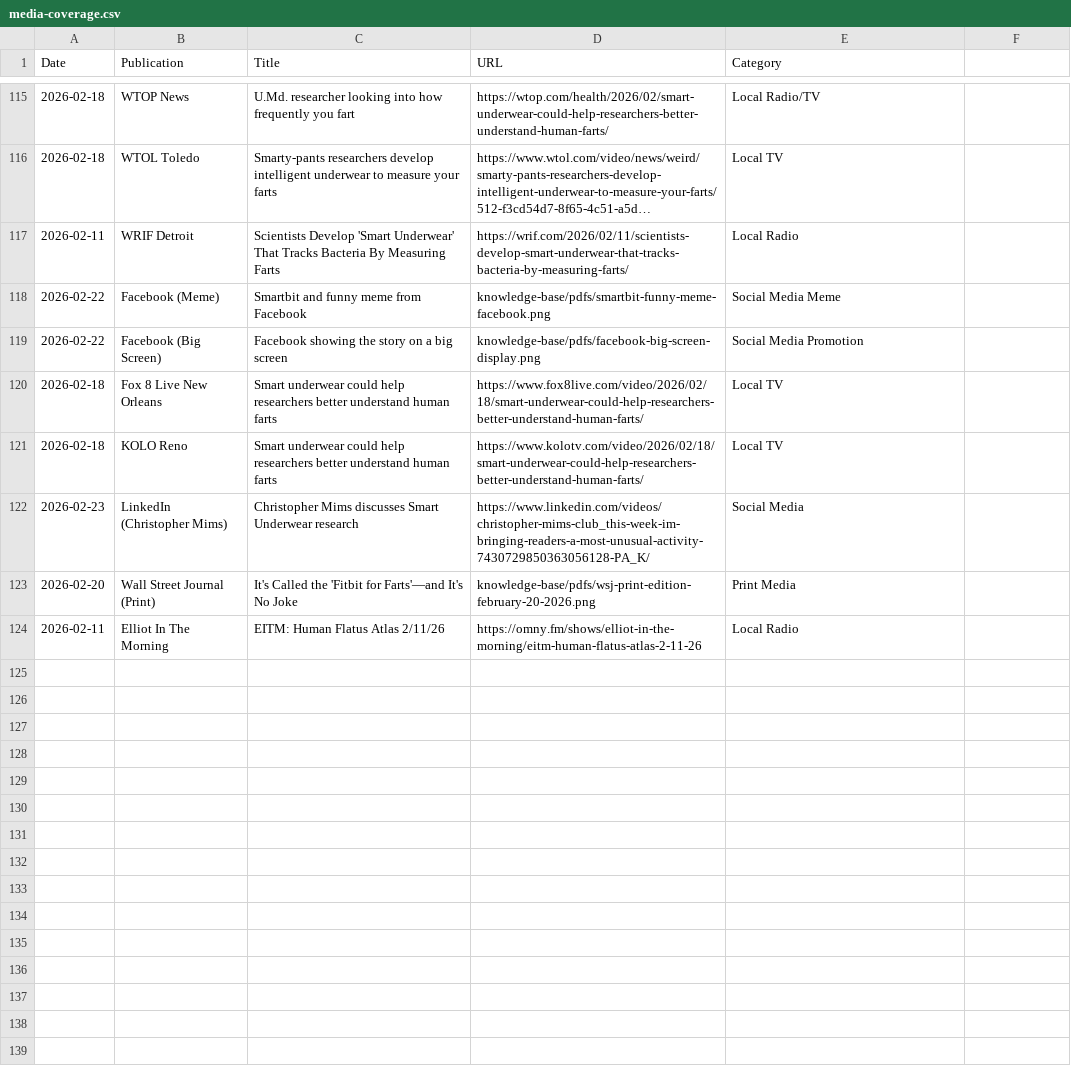
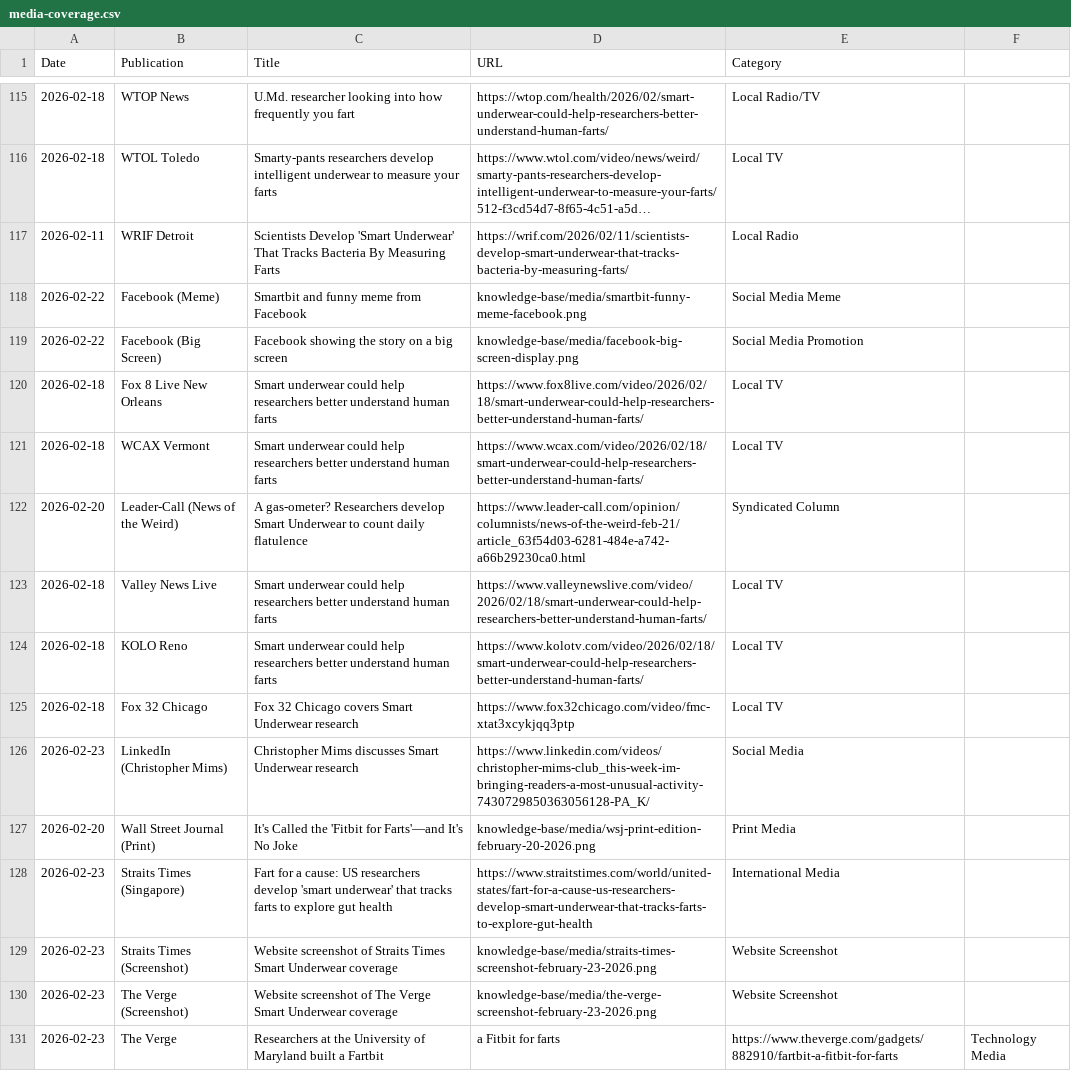
Before and after one commit to brantley-hall/human-flatus-atlas, a CSV file: media-coverage.csv, drawn as a sheet; only a part is shown, gaps mark what is left out; long unchanged cells end in ….

Commit message:
Publish new site with Colbert screenshot, Fox 32 Chicago, CBC audio, and improved layouts

```diff
--- a/media-coverage.csv
+++ b/media-coverage.csv
@@ -117,8 +117,15 @@ Date,Publication,Title,URL,Category
 2026-02-11,WRIF Detroit,Scientists Develop 'Smart Underwear' That Tracks Bacteria By Measuring Farts,https://wrif.com/2026/02/11/scientists-develop-smart-underwear-that-tracks-bacteria-by-measuring-farts/,Local Radio
-2026-02-22,Facebook (Meme),Smartbit and funny meme from Facebook,knowledge-base/pdfs/smartbit-funny-meme-facebook.png,Social Media Meme
-2026-02-22,Facebook (Big Screen),Facebook showing the story on a big screen,knowledge-base/pdfs/facebook-big-screen-display.png,Social Media Promotion
+2026-02-22,Facebook (Meme),Smartbit and funny meme from Facebook,knowledge-base/media/smartbit-funny-meme-facebook.png,Social Media Meme
+2026-02-22,Facebook (Big Screen),Facebook showing the story on a big screen,knowledge-base/media/facebook-big-screen-display.png,Social Media Promotion
 2026-02-18,Fox 8 Live New Orleans,Smart underwear could help researchers better understand human farts,https://www.fox8live.com/video/2026/02/18/smart-underwear-could-help-researchers-better-understand-human-farts/,Local TV
+2026-02-18,WCAX Vermont,Smart underwear could help researchers better understand human farts,https://www.wcax.com/video/2026/02/18/smart-underwear-could-help-researchers-better-understand-human-farts/,Local TV
+2026-02-20,Leader-Call (News of the Weird),A gas-ometer? Researchers develop Smart Underwear to count daily flatulence,https://www.leader-call.com/opinion/columnists/news-of-the-weird-feb-21/article_63f54d03-6281-484e-a742-a66b29230ca0.html,Syndicated Column
+2026-02-18,Valley News Live,Smart underwear could help researchers better understand human farts,https://www.valleynewslive.com/video/2026/02/18/smart-underwear-could-help-researchers-better-understand-human-farts/,Local TV
 2026-02-18,KOLO Reno,Smart underwear could help researchers better understand human farts,https://www.kolotv.com/video/2026/02/18/smart-underwear-could-help-researchers-better-understand-human-farts/,Local TV
+2026-02-18,Fox 32 Chicago,Fox 32 Chicago covers Smart Underwear research,https://www.fox32chicago.com/video/fmc-xtat3xcykjqq3ptp,Local TV
 2026-02-23,LinkedIn (Christopher Mims),Christopher Mims discusses Smart Underwear research,https://www.linkedin.com/videos/christopher-mims-club_this-week-im-bringing-readers-a-most-unusual-activity-7430729850363056128-PA_K/,Social Media
-2026-02-20,Wall Street Journal (Print),It's Called the 'Fitbit for Farts'—and It's No Joke,knowledge-base/pdfs/wsj-print-edition-february-20-2026.png,Print Media
-2026-02-11,Elliot In The Morning,EITM: Human Flatus Atlas 2/11/26,https://omny.fm/shows/elliot-in-the-morning/eitm-human-flatus-atlas-2-11-26,Local Radio
+2026-02-20,Wall Street Journal (Print),It's Called the 'Fitbit for Farts'—and It's No Joke,knowledge-base/media/wsj-print-edition-february-20-2026.png,Print Media
+2026-02-23,Straits Times (Singapore),Fart for a cause: US researchers develop 'smart underwear' that tracks farts to explore gut health,https://www.straitstimes.com/world/united-states/fart-for-a-cause-us-researchers-develop-smart-underwear-that-tracks-farts-to-explore-gut-health,International Media
+2026-02-23,Straits Times (Screenshot),Website screenshot of Straits Times Smart Underwear coverage,knowledge-base/media/straits-times-screenshot-february-23-2026.png,Website Screenshot
+2026-02-23,The Verge (Screenshot),Website screenshot of The Verge Smart Underwear coverage,knowledge-base/media/the-verge-screenshot-february-23-2026.png,Website Screenshot
+2026-02-23,The Verge,Researchers at the University of Maryland built a Fartbit, a Fitbit for farts,https://www.theverge.com/gadgets/882910/fartbit-a-fitbit-for-farts,Technology Media
```
Also changed, not shown: 23 other files.
